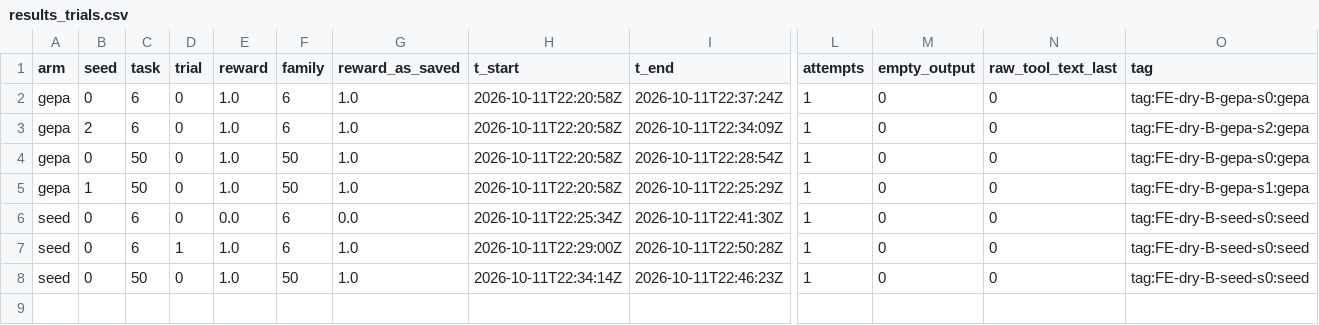
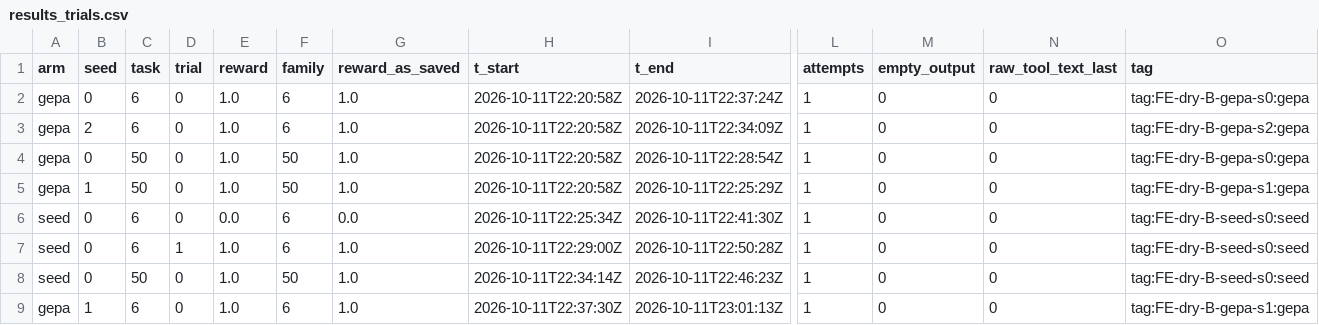
Before and after one commit to skillberry-ai/cap-evolve, a CSV file: research/capevolve-paper/experiments/final/dryrun/rits/B/results_trials.csv, drawn as a sheet; only a part is shown, gaps mark what is left out; rows hold the shown columns only; the diff names each change by its address in the sheet, - before the commit and + after, or states it on an @@ line.

```diff
--- a/research/capevolve-paper/experiments/final/dryrun/rits/B/results_trials.csv
+++ b/research/capevolve-paper/experiments/final/dryrun/rits/B/results_trials.csv
+row 9: gepa | 1 | 6 | 0 | 1.0 | 6 | 1.0 | 2026-10-11T22:37:30Z | 2026-10-11T23:01:13Z | 1 | 0 | 0 | tag:FE-dry-B-gepa-s1:gepa
```
Also changed, not shown: research/capevolve-paper/experiments/final/dryrun/rits/B/results_long.csv, research/capevolve-paper/experiments/final/dryrun/rits/C/results_long.csv, 7 other files.
